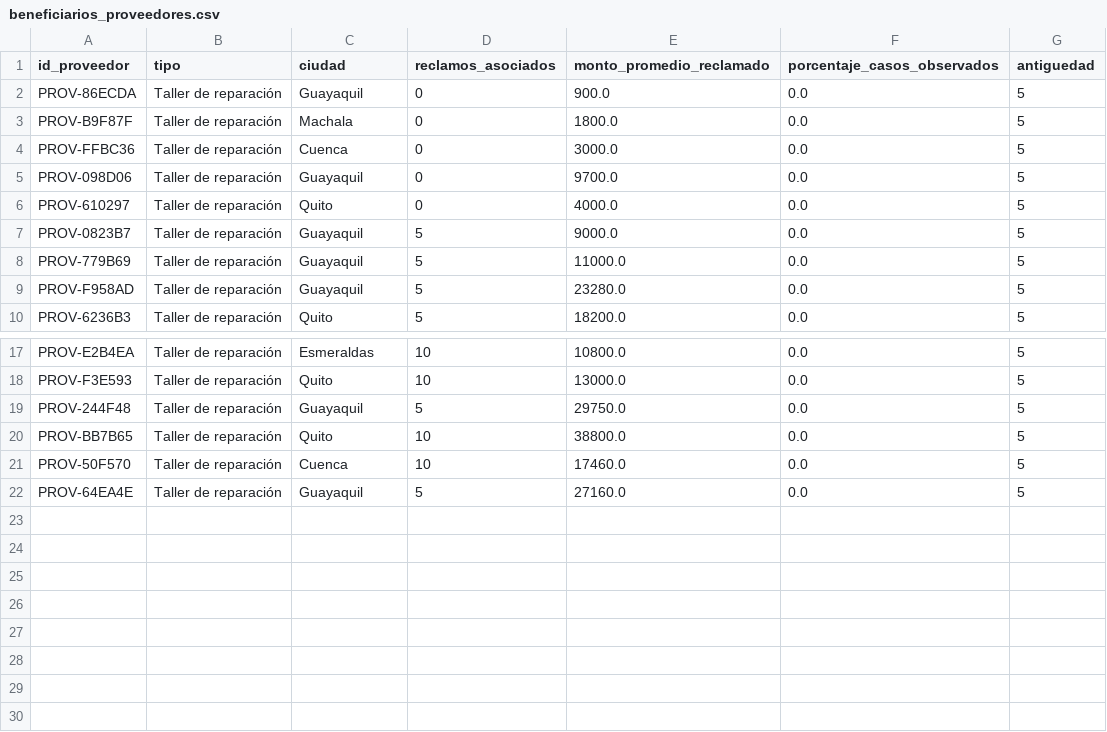
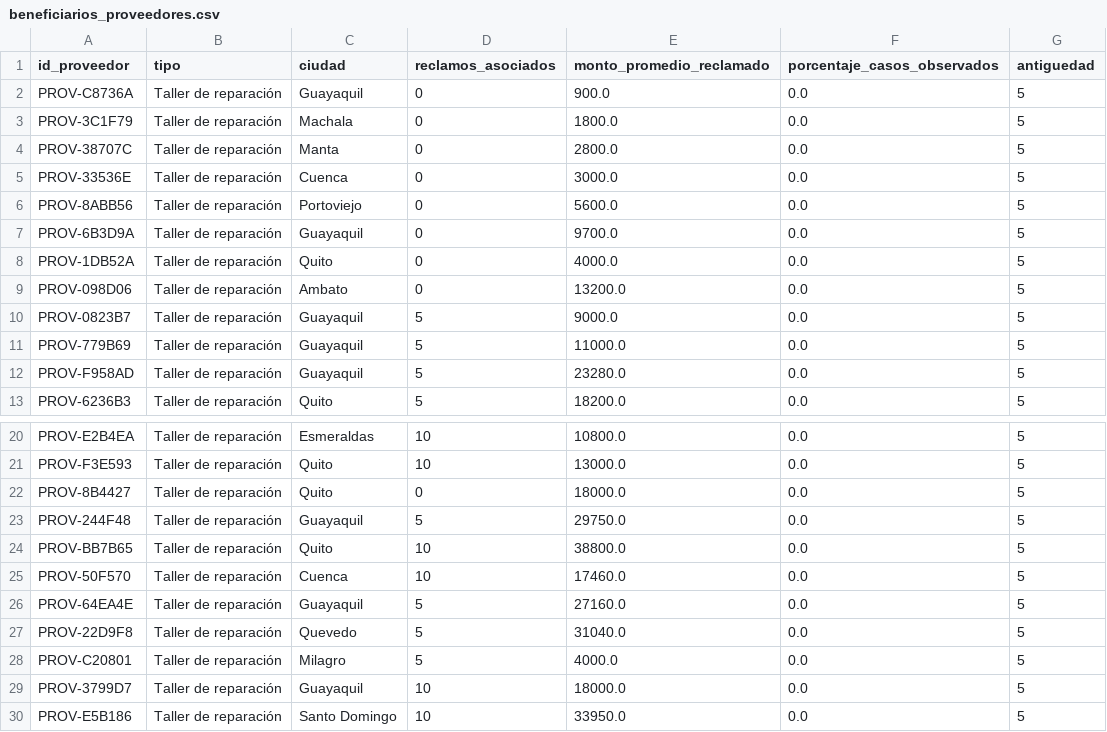
Before and after one commit to StevSant/hackiaton_agent_ai_3.0_backend, a CSV file: data/synthetic/beneficiarios_proveedores.csv, drawn as a sheet; only a part is shown, gaps mark what is left out.

```diff
--- a/data/synthetic/beneficiarios_proveedores.csv
+++ b/data/synthetic/beneficiarios_proveedores.csv
@@ -1,7 +1,10 @@
 id_proveedor,tipo,ciudad,reclamos_asociados,monto_promedio_reclamado,porcentaje_casos_observados,antiguedad
-PROV-86ECDA,Taller de reparación,Guayaquil,0,900.0,0.0,5
-PROV-B9F87F,Taller de reparación,Machala,0,1800.0,0.0,5
-PROV-FFBC36,Taller de reparación,Cuenca,0,3000.0,0.0,5
-PROV-098D06,Taller de reparación,Guayaquil,0,9700.0,0.0,5
-PROV-610297,Taller de reparación,Quito,0,4000.0,0.0,5
+PROV-C8736A,Taller de reparación,Guayaquil,0,900.0,0.0,5
+PROV-3C1F79,Taller de reparación,Machala,0,1800.0,0.0,5
+PROV-38707C,Taller de reparación,Manta,0,2800.0,0.0,5
+PROV-33536E,Taller de reparación,Cuenca,0,3000.0,0.0,5
+PROV-8ABB56,Taller de reparación,Portoviejo,0,5600.0,0.0,5
+PROV-6B3D9A,Taller de reparación,Guayaquil,0,9700.0,0.0,5
+PROV-1DB52A,Taller de reparación,Quito,0,4000.0,0.0,5
+PROV-098D06,Taller de reparación,Ambato,0,13200.0,0.0,5
 PROV-0823B7,Taller de reparación,Guayaquil,5,9000.0,0.0,5
@@ -18,2 +21,3 @@ PROV-E2B4EA,Taller de reparación,Esmeraldas,10,10800.0,0.0,5
 PROV-F3E593,Taller de reparación,Quito,10,13000.0,0.0,5
+PROV-8B4427,Taller de reparación,Quito,0,18000.0,0.0,5
 PROV-244F48,Taller de reparación,Guayaquil,5,29750.0,0.0,5
@@ -22 +26,5 @@ PROV-50F570,Taller de reparación,Cuenca,10,17460.0,0.0,5
 PROV-64EA4E,Taller de reparación,Guayaquil,5,27160.0,0.0,5
+PROV-22D9F8,Taller de reparación,Quevedo,5,31040.0,0.0,5
+PROV-C20801,Taller de reparación,Milagro,5,4000.0,0.0,5
+PROV-3799D7,Taller de reparación,Guayaquil,10,18000.0,0.0,5
+PROV-E5B186,Taller de reparación,Santo Domingo,10,33950.0,0.0,5
```
Also changed, not shown: data/synthetic/asegurados.csv, data/synthetic/documentos.csv, 5 other files.
